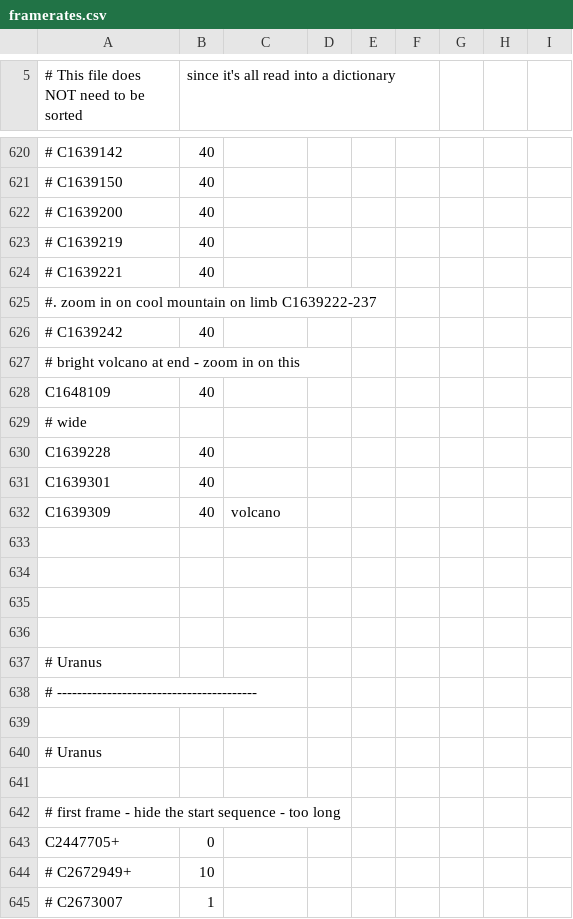
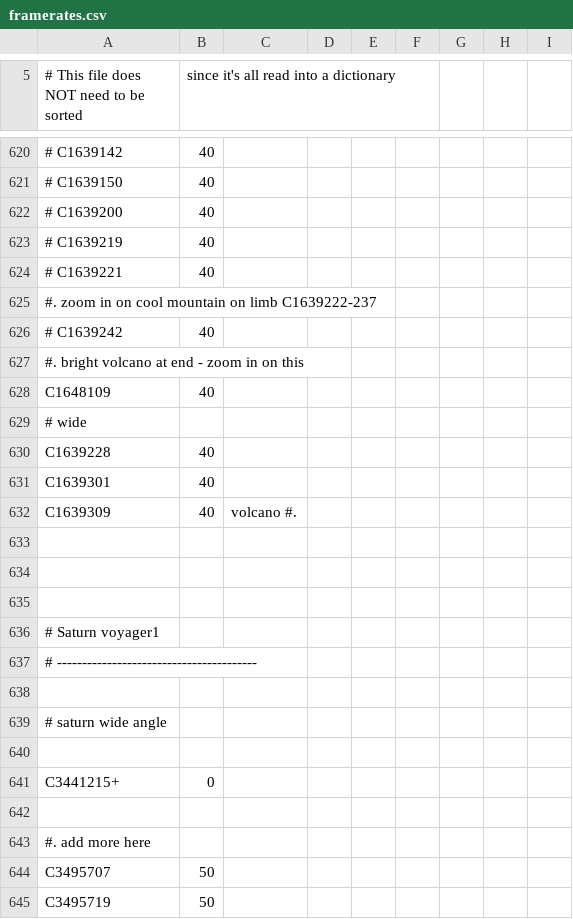
Before and after one commit to bburns/PyVoyager, a CSV file: db/framerates.csv, drawn as a sheet; only a part is shown, gaps mark what is left out; the shorter side is filled out with more unchanged rows; the diff covers the shown part only; the diff names each change by its address in the sheet, - before the commit and + after, or states it on an @@ line.

```diff
--- a/db/framerates.csv
+++ b/db/framerates.csv
-A627: # bright volcano at end - zoom in on this
+A627: #. bright volcano at end - zoom in on this
-C632: volcano
+C632: volcano #.
+row 633: (empty)
+row 634: (empty)
+row 635: (empty)
+row 636: # Saturn voyager1
+row 637: # ----------------------------------------
+row 638: (empty)
+row 639: # saturn wide angle
+row 640: (empty)
+row 641: C3441215+ | 0
+row 642: (empty)
+row 643: #. add more here
+row 644: C3495707 | 50
+row 645: C3495719 | 50
```
Also changed, not shown: 39 added rows elsewhere in this file, db/movies.csv, 1 other file.
